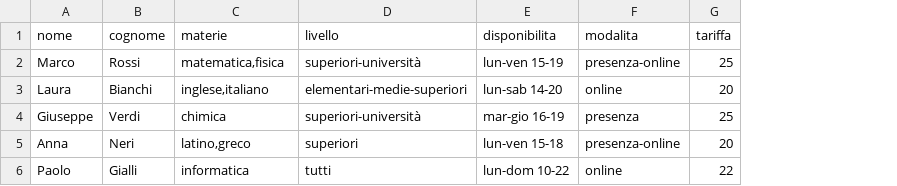
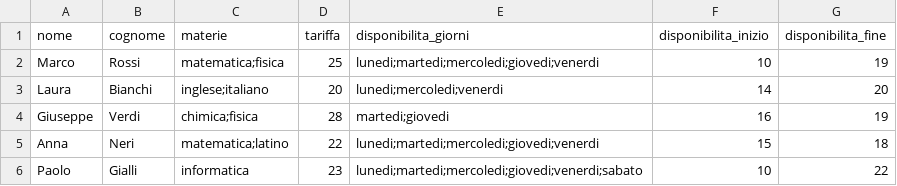
Before and after one commit to SbattellaMattia/SchoolTutoring-RasaChatbot, a CSV file: actions/csv/tutor.csv, drawn as a sheet; removed rows and columns are numbered as before the commit, all else as after; the diff names each change by its address in the sheet, - before the commit and + after, or states it on an @@ line.

```diff
--- a/actions/csv/tutor.csv
+++ b/actions/csv/tutor.csv
-column D (livello), rows 2-6: superiori-università | elementari-medie-superiori | superiori-università | superiori | tutti
-column E (disponibilita), rows 2-6: lun-ven 15-19 | lun-sab 14-20 | mar-gio 16-19 | lun-ven 15-18 | lun-dom 10-22
-column F (modalita), rows 2-6: presenza-online | online | presenza | presenza-online | online
+column E (disponibilita_giorni), rows 2-6: lunedi;martedi;mercoledi;giovedi;venerdi | lunedi;mercoledi;venerdi | martedi;giovedi | lunedi;martedi;mercoledi;giovedi;venerdi | lunedi;martedi;mercoledi;giovedi;venerdi;sabato
+column F (disponibilita_inizio), rows 2-6: 10 | 14 | 16 | 15 | 10
+column G (disponibilita_fine), rows 2-6: 19 | 20 | 19 | 18 | 22
-C2 (materie): matematica,fisica
+C2 (materie): matematica;fisica
-C3 (materie): inglese,italiano
+C3 (materie): inglese;italiano
-C4 (materie): chimica
+C4 (materie): chimica;fisica
-D4 (tariffa): 25
+D4 (tariffa): 28
-C5 (materie): latino,greco
+C5 (materie): matematica;latino
-D5 (tariffa): 20
+D5 (tariffa): 22
-D6 (tariffa): 22
+D6 (tariffa): 23
```
Also changed, not shown: 15 other files.
